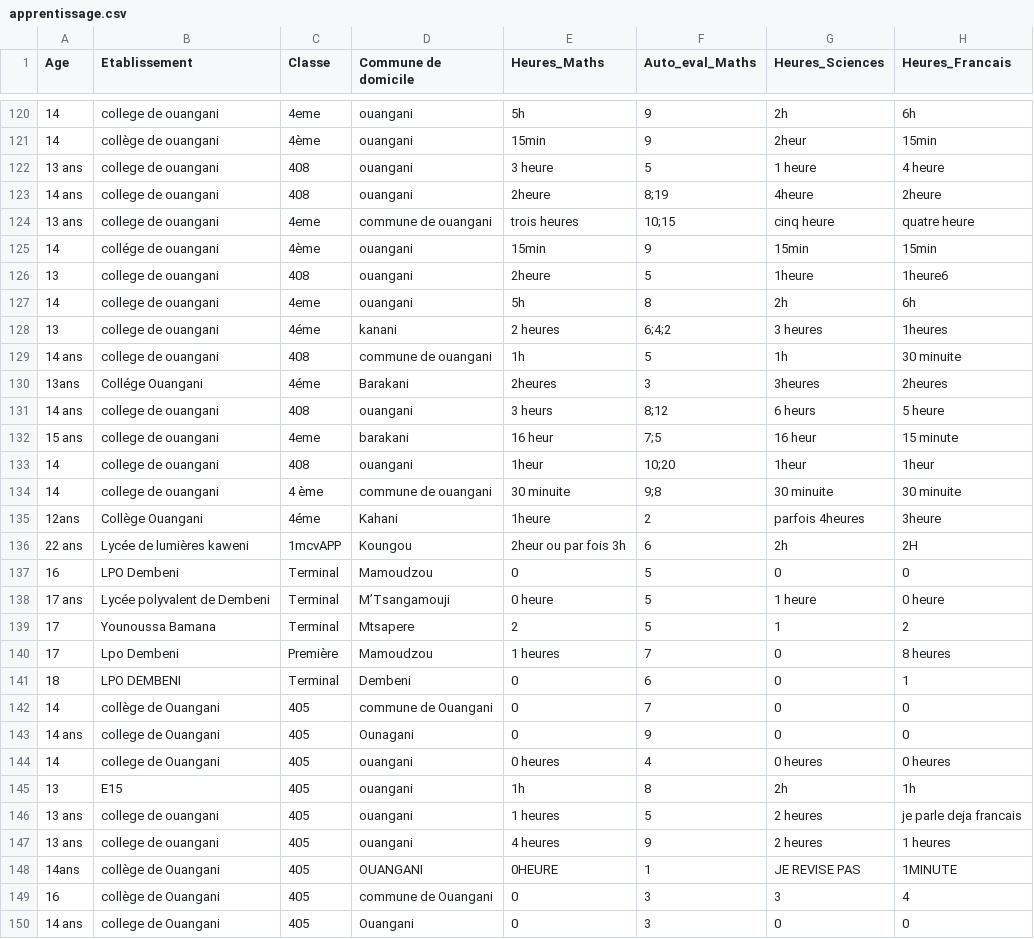
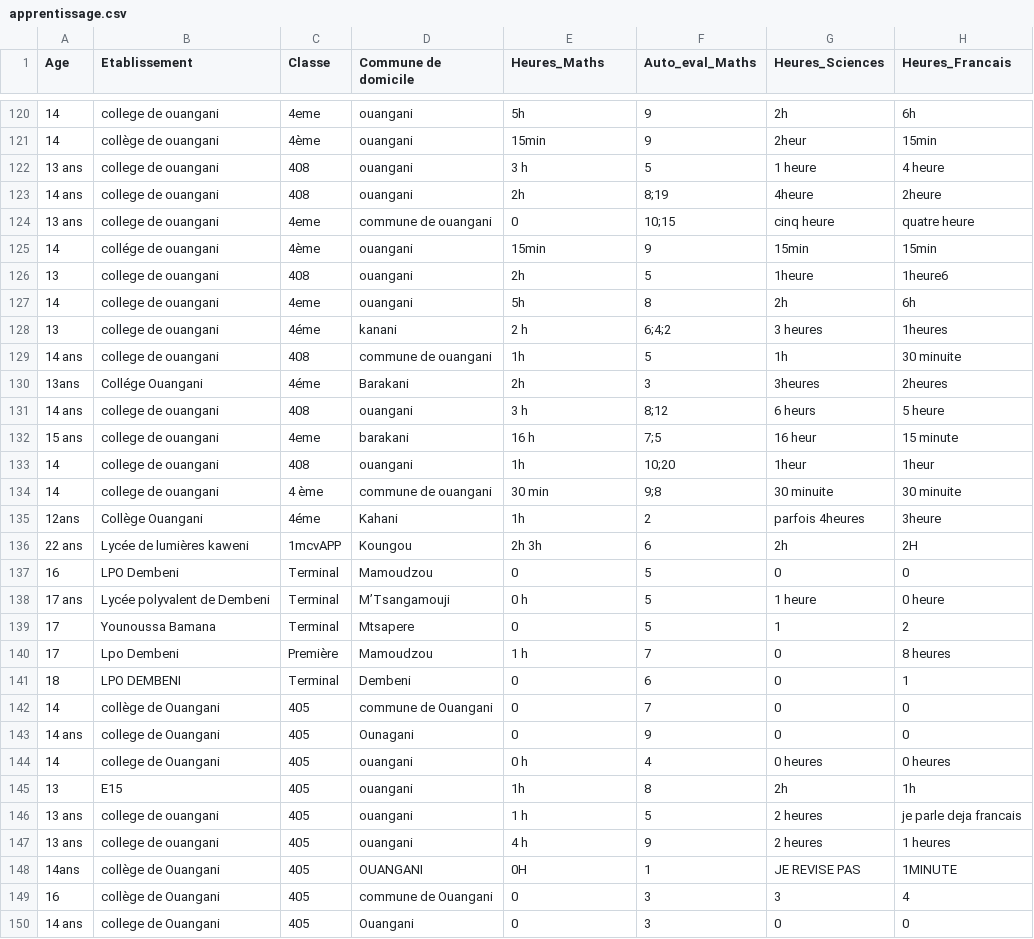
Before and after one commit to SamiraMS2050/Projet2025, a CSV file: apprentissage.csv, drawn as a sheet; only a part is shown, gaps mark what is left out; the diff covers the shown part only; the diff names each change by its address in the sheet, - before the commit and + after, or states it on an @@ line.

```diff
--- a/apprentissage.csv
+++ b/apprentissage.csv
-E122 (Heures_Maths): 3 heure
+E122 (Heures_Maths): 3 h
-E123 (Heures_Maths): 2heure
+E123 (Heures_Maths): 2h
-E124 (Heures_Maths): trois heures
+E124 (Heures_Maths): 0
-E126 (Heures_Maths): 2heure
+E126 (Heures_Maths): 2h
-E128 (Heures_Maths): 2 heures
+E128 (Heures_Maths): 2 h
-E130 (Heures_Maths): 2heures
+E130 (Heures_Maths): 2h
-E131 (Heures_Maths): 3 heurs
+E131 (Heures_Maths): 3 h
-E132 (Heures_Maths): 16 heur
+E132 (Heures_Maths): 16 h
-E133 (Heures_Maths): 1heur
+E133 (Heures_Maths): 1h
-E134 (Heures_Maths): 30 minuite
+E134 (Heures_Maths): 30 min
-E135 (Heures_Maths): 1heure
+E135 (Heures_Maths): 1h
-E136 (Heures_Maths): 2heur ou par fois 3h
+E136 (Heures_Maths): 2h 3h
-E138 (Heures_Maths): 0 heure
+E138 (Heures_Maths): 0 h
-E139 (Heures_Maths): 2
+E139 (Heures_Maths): 0
-E140 (Heures_Maths): 1 heures
+E140 (Heures_Maths): 1 h
-E144 (Heures_Maths): 0 heures
+E144 (Heures_Maths): 0 h
-E146 (Heures_Maths): 1 heures
+E146 (Heures_Maths): 1 h
-E147 (Heures_Maths): 4 heures
+E147 (Heures_Maths): 4 h
-E148 (Heures_Maths): 0HEURE
+E148 (Heures_Maths): 0H
```
Also changed, not shown: 80 edited cells elsewhere in this file, 1 other file.
